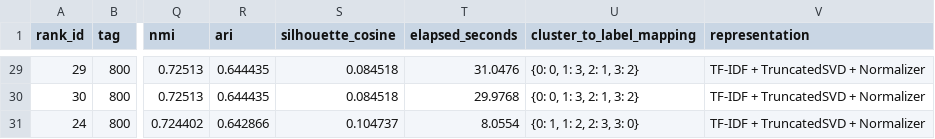
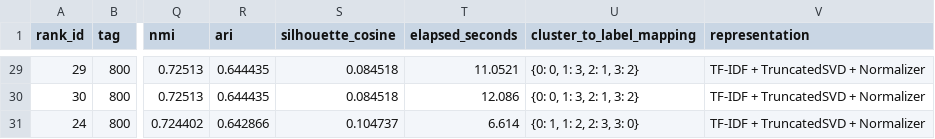
Before and after one commit to lulu108/Nlp, a CSV file: P2/data/grid_search/svd_kmeans_800/svd_kmeans_grid_800.csv, drawn as a sheet; only a part is shown, gaps mark what is left out; the diff covers the shown part only; the diff names each change by its address in the sheet, - before the commit and + after, or states it on an @@ line.

```diff
--- a/P2/data/grid_search/svd_kmeans_800/svd_kmeans_grid_800.csv
+++ b/P2/data/grid_search/svd_kmeans_800/svd_kmeans_grid_800.csv
-T29 (elapsed_seconds): 31.0476
+T29 (elapsed_seconds): 11.0521
-T30 (elapsed_seconds): 29.9768
+T30 (elapsed_seconds): 12.086
-T31 (elapsed_seconds): 8.0554
+T31 (elapsed_seconds): 6.614
```
Also changed, not shown: 27 edited cells elsewhere in this file, P2/data/grid_search/svd_kmeans_800/svd_kmeans_grid_top_800.csv, 1 other file.
